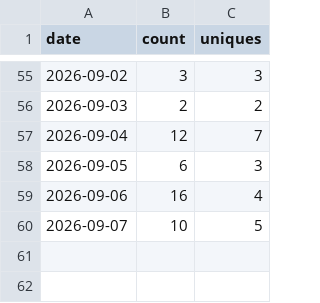
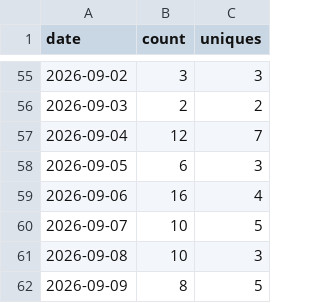
Before and after one commit to ggraza/warehouse_theatre_3d, a CSV file: traffic-data/views-history.csv, drawn as a sheet; only a part is shown, gaps mark what is left out.

```diff
--- a/traffic-data/views-history.csv
+++ b/traffic-data/views-history.csv
@@ -60 +60,3 @@ date,count,uniques
 2026-09-07,10,5
+2026-09-08,10,3
+2026-09-09,8,5
```
Also changed, not shown: traffic-data/clones-history.csv.
